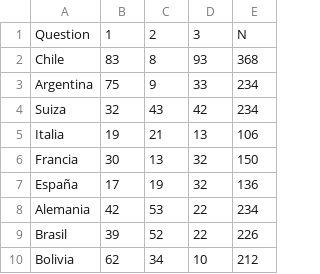
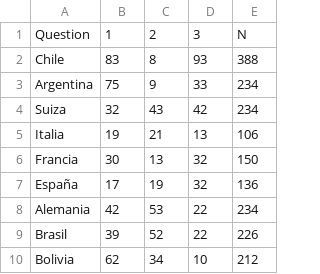
Before and after one commit to pihnen2/IDI2, a CSV file: folder/CENTRAL_2011.csv, drawn as a sheet; the diff names each change by its address in the sheet, - before the commit and + after, or states it on an @@ line.

Commit message:
Update CENTRAL_2011.csv

```diff
--- a/folder/CENTRAL_2011.csv
+++ b/folder/CENTRAL_2011.csv
-E2: 368
+E2: 388
```
